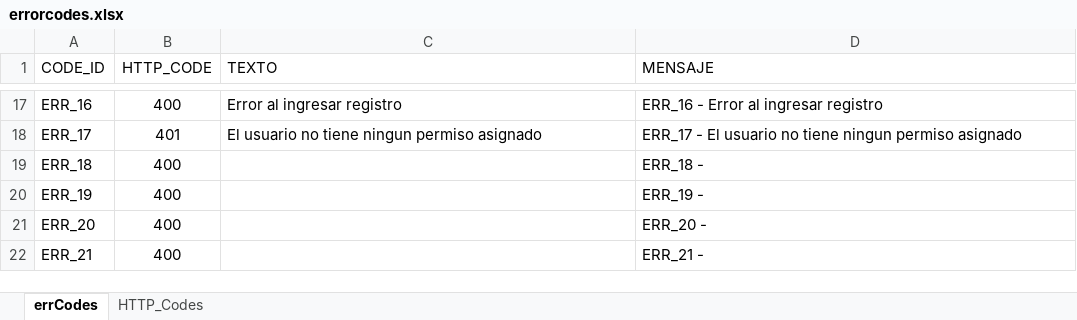
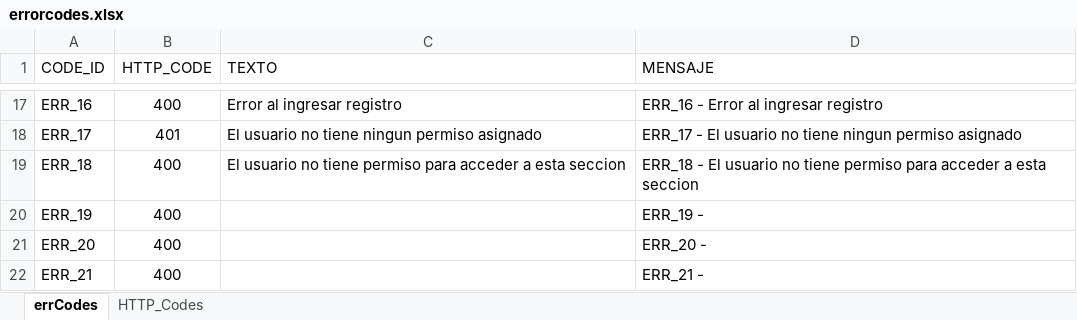
Before and after one commit to Janegro09/plataformaQA-API, an Excel workbook: database/json/errorcodes.xlsx, sheet errCodes, drawn as a sheet; only a part is shown, gaps mark what is left out; values as stored, in another font and other column widths than the file's, no borders; the diff names each change by its address in the sheet, - before the commit and + after, or states it on an @@ line.

Commit message:
modirficacion de error codes

```diff
--- a/database/json/errorcodes.xlsx (sheet errCodes)
+++ b/database/json/errorcodes.xlsx (sheet errCodes)
-C19 (TEXTO): (empty)
+C19 (TEXTO): El usuario no tiene permiso para acceder a esta seccion
-D19 (MENSAJE): ERR_18 -
+D19 (MENSAJE): ERR_18 - El usuario no tiene permiso para acceder a esta seccion
```
Also changed, not shown: 3 other files.
